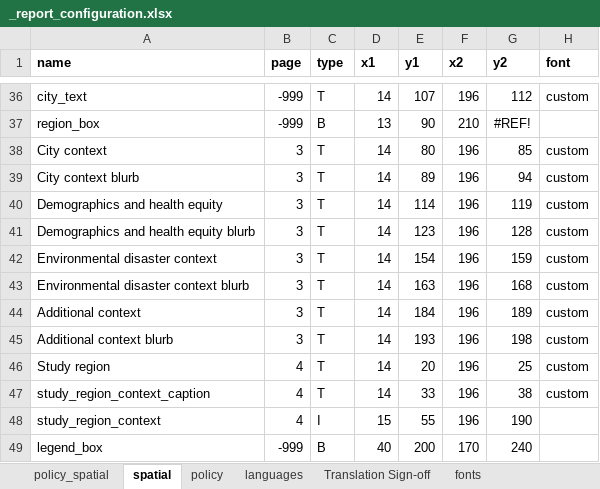
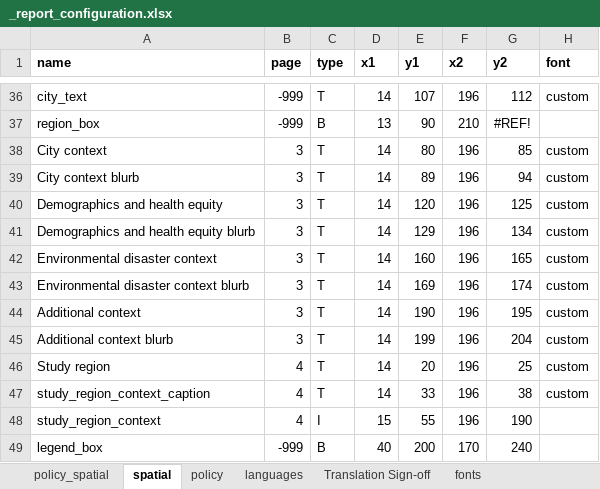
Before and after one commit to healthysustainablecities/ghsci-policy, an Excel workbook: amplify/functions/process-policy-report/_report_configuration.xlsx, sheet spatial, drawn as a sheet; only a part is shown, gaps mark what is left out; values as stored, in another font and other column widths than the file's, no borders; the diff names each change by its address in the sheet, - before the commit and + after, or states it on an @@ line.

```diff
--- a/amplify/functions/process-policy-report/_report_configuration.xlsx (sheet spatial)
+++ b/amplify/functions/process-policy-report/_report_configuration.xlsx (sheet spatial)
-E40 (y1): 114
+E40 (y1): 120
-G40 (y2): 119
+G40 (y2): 125
-E41 (y1): 123
+E41 (y1): 129
-G41 (y2): 128
+G41 (y2): 134
-E42 (y1): 154
+E42 (y1): 160
-G42 (y2): 159
+G42 (y2): 165
-E43 (y1): 163
+E43 (y1): 169
-G43 (y2): 168
+G43 (y2): 174
-E44 (y1): 184
+E44 (y1): 190
-G44 (y2): 189
+G44 (y2): 195
-E45 (y1): 193
+E45 (y1): 199
-G45 (y2): 198
+G45 (y2): 204
```
Also changed, not shown: sheet policy, sheet policy_spatial, 9 other files.
